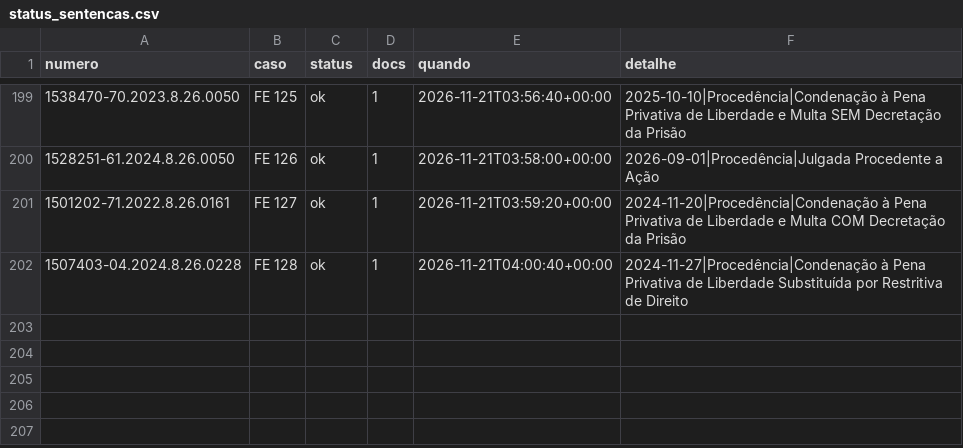
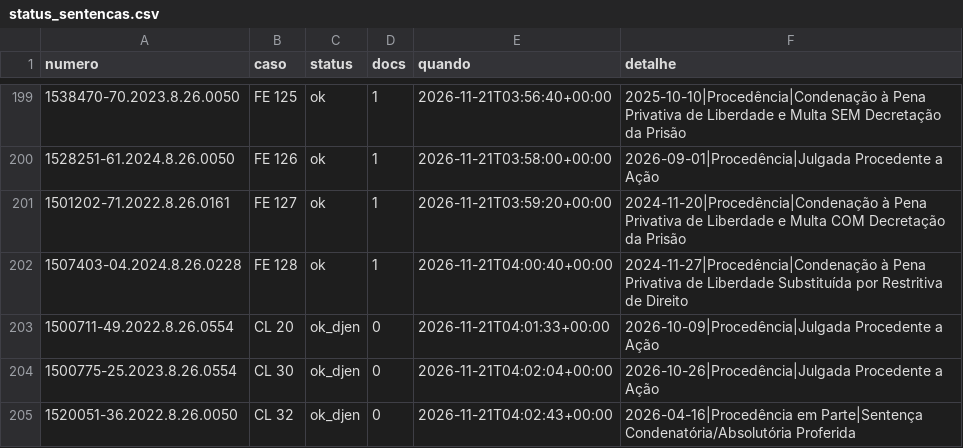
Before and after one commit to pbms01/FGV_TJPA, a CSV file: dados/codex/status_sentencas.csv, drawn as a sheet; only a part is shown, gaps mark what is left out; the diff names each change by its address in the sheet, - before the commit and + after, or states it on an @@ line.

```diff
--- a/dados/codex/status_sentencas.csv
+++ b/dados/codex/status_sentencas.csv
+row 203: 1500711-49.2022.8.26.0554 | CL 20 | ok_djen | 0 | 2026-11-21T04:01:33+00:00 | 2026-10-09|Procedência|Julgada Procedente a Ação
+row 204: 1500775-25.2023.8.26.0554 | CL 30 | ok_djen | 0 | 2026-11-21T04:02:04+00:00 | 2026-10-26|Procedência|Julgada Procedente a Ação
+row 205: 1520051-36.2022.8.26.0050 | CL 32 | ok_djen | 0 | 2026-11-21T04:02:43+00:00 | 2026-04-16|Procedência em Parte|Sentença Condenatória/Absolutória Proferida
```
Also changed, not shown: dados/extracao/sentencas_amostra.csv, 5 other files.
